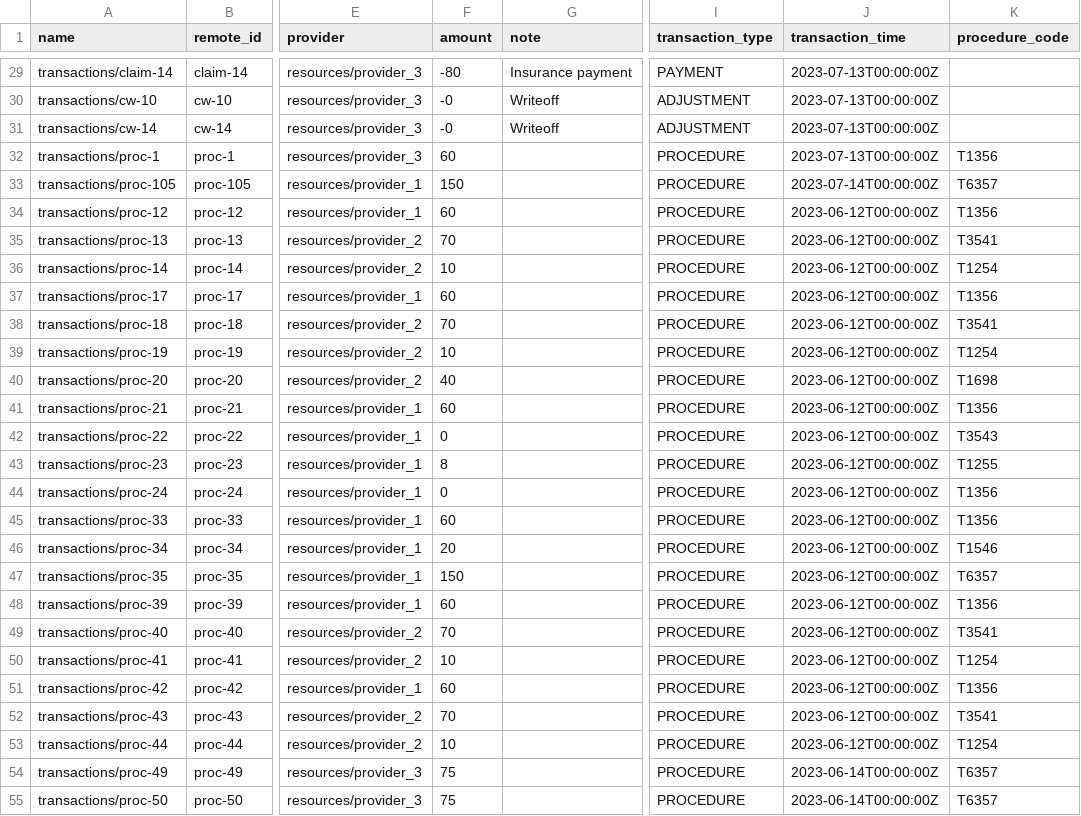
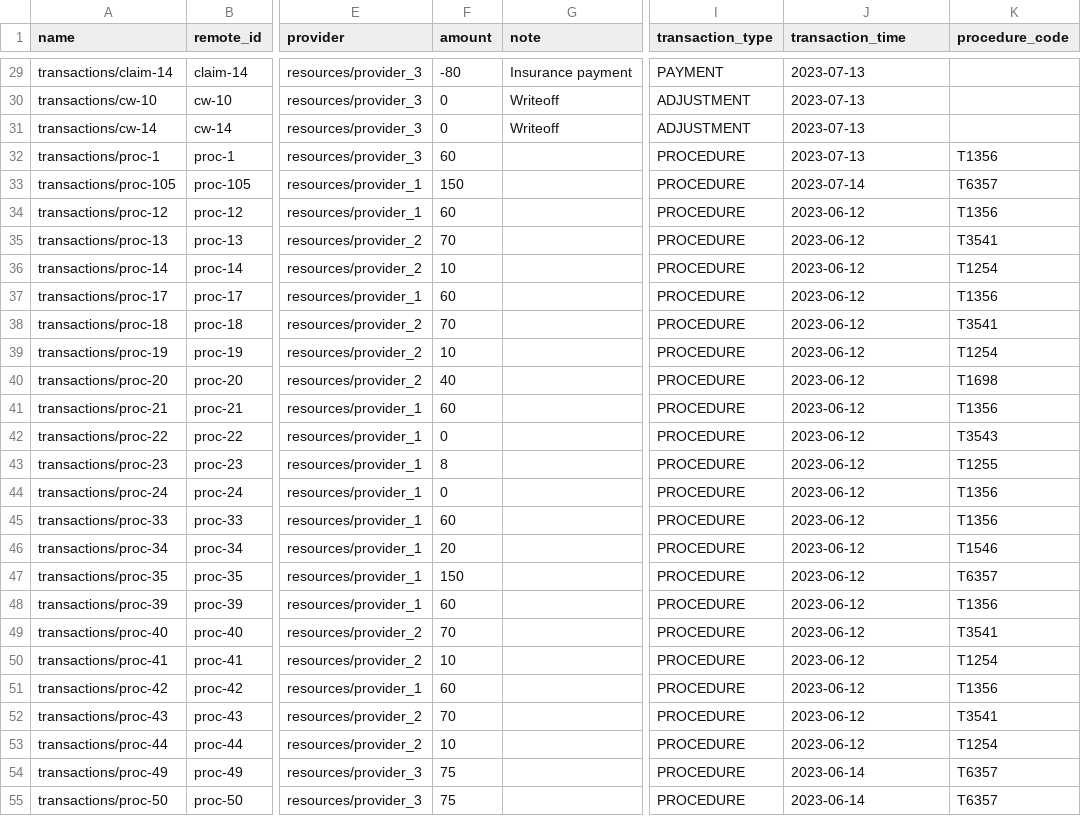
Before and after one commit to jorge210488/DentalRainMaker, a CSV file: dental_data_pipeline/datasets_BI/df_transactions.csv, drawn as a sheet; only a part is shown, gaps mark what is left out; the diff covers the shown part only; the diff names each change by its address in the sheet, - before the commit and + after, or states it on an @@ line.

```diff
--- a/dental_data_pipeline/datasets_BI/df_transactions.csv
+++ b/dental_data_pipeline/datasets_BI/df_transactions.csv
-J29:J32 (transaction_time): 2023-07-13T00:00:00Z
+J29:J32 (transaction_time): 2023-07-13
-F30:F31 (amount): -0
+F30:F31 (amount): 0
-J33 (transaction_time): 2023-07-14T00:00:00Z
+J33 (transaction_time): 2023-07-14
-J34:J53 (transaction_time): 2023-06-12T00:00:00Z
+J34:J53 (transaction_time): 2023-06-12
-J54:J55 (transaction_time): 2023-06-14T00:00:00Z
+J54:J55 (transaction_time): 2023-06-14
```
Also changed, not shown: 33 edited cells elsewhere in this file, dental_data_pipeline/datasets_BI/df_appointments.csv, 1 other file.
